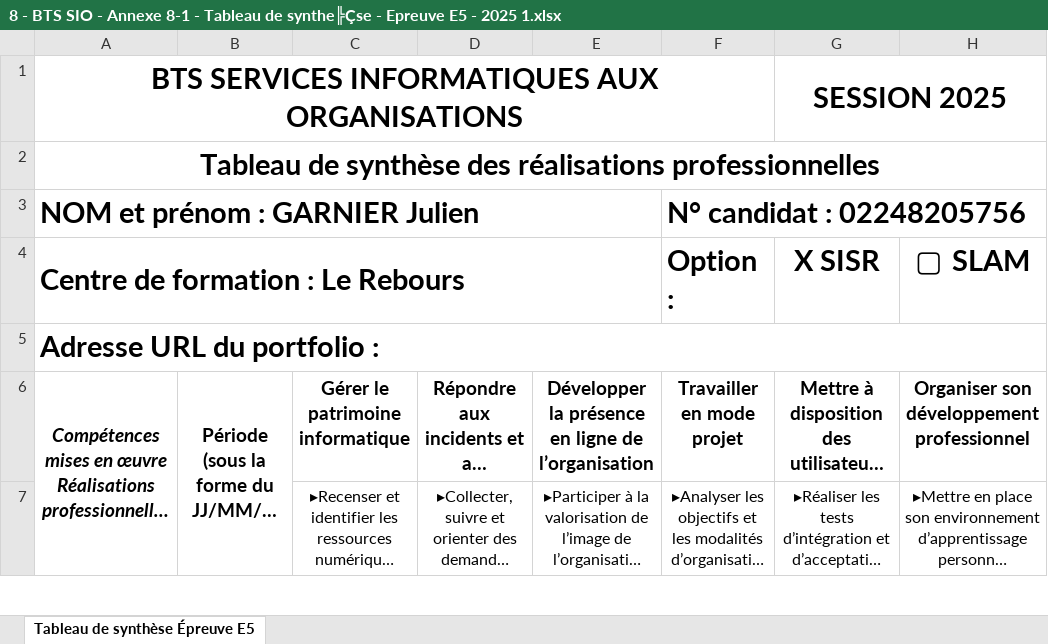
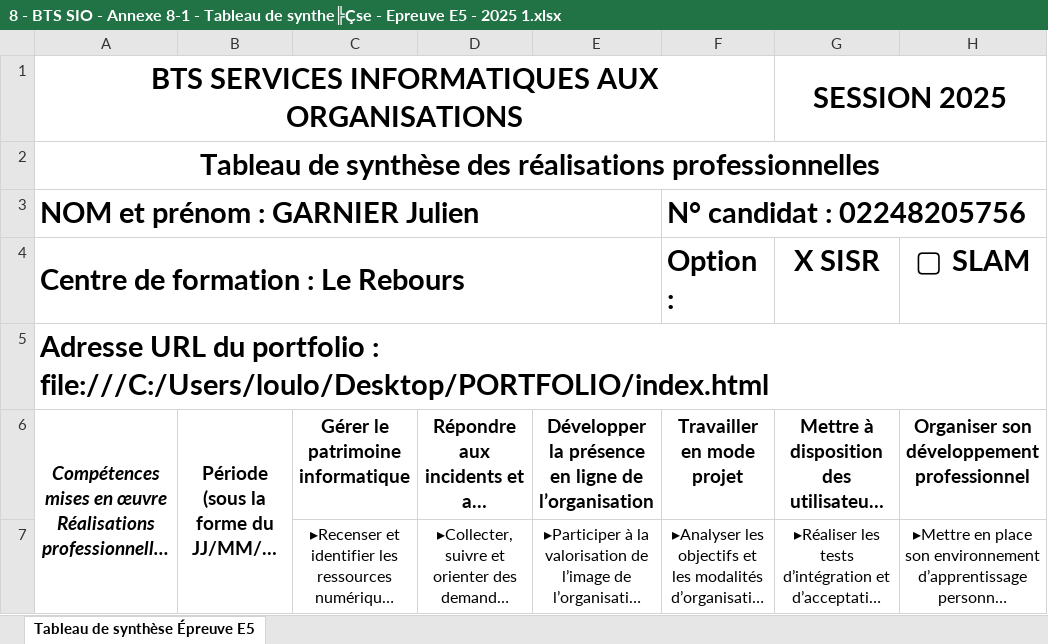
Before and after one commit to Julien-koji/portfolio, an Excel workbook: 8 - BTS SIO - Annexe 8-1 - Tableau de synthe╠Çse - Epreuve E5 - 2025 1.xlsx, sheet Tableau de synthèse Épreuve E5, drawn as a sheet; only a part is shown; long unchanged cells end in …; values as stored, in another font and other column widths than the file's, no borders; the diff names each change by its address in the sheet, - before the commit and + after, or states it on an @@ line.

```diff
--- a/8 - BTS SIO - Annexe 8-1 - Tableau de synthe╠Çse - Epreuve E5 - 2025 1.xlsx (sheet Tableau de synthèse Épreuve E5)
+++ b/8 - BTS SIO - Annexe 8-1 - Tableau de synthe╠Çse - Epreuve E5 - 2025 1.xlsx (sheet Tableau de synthèse Épreuve E5)
-A5 (Centre de formation : Le Rebours): …portfolio :
+A5 (Centre de formation : Le Rebours): …portfolio : file:///C:/Users/loulo/Desktop/PORTFOLIO/index.html
```
Also changed, not shown: 1 other file.
